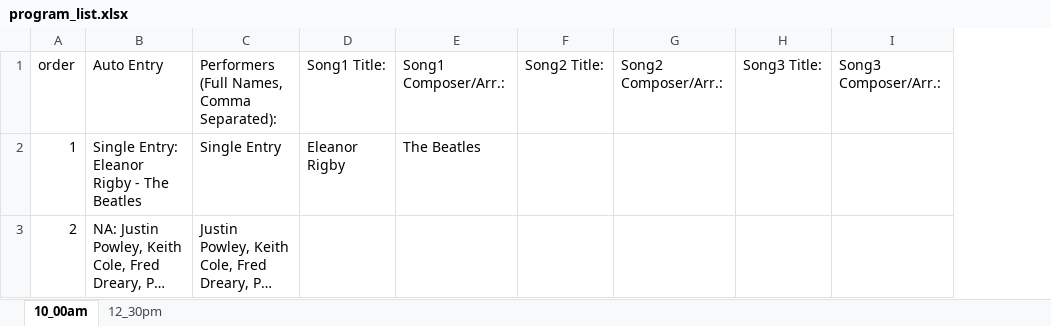
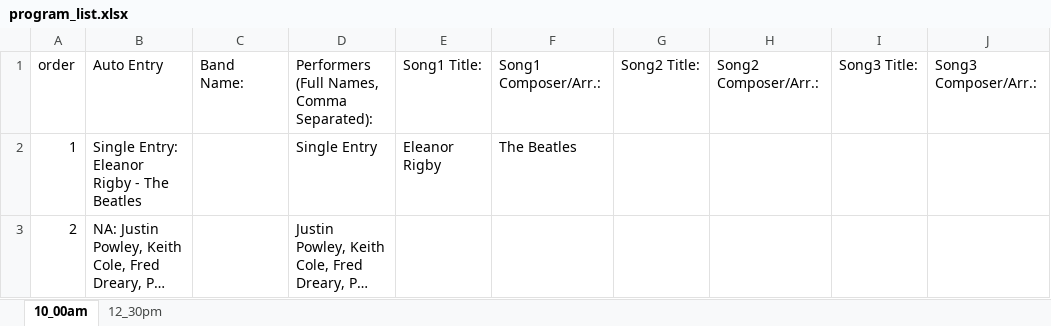
Before and after one commit to jspowley/Recital-Automation, an Excel workbook: program_list.xlsx, sheet 10_00am, drawn as a sheet; long unchanged cells end in …; values as stored, in another font and other column widths than the file's, no borders; the diff names each change by its address in the sheet, - before the commit and + after, or states it on an @@ line.

```diff
--- a/program_list.xlsx (sheet 10_00am)
+++ b/program_list.xlsx (sheet 10_00am)
+column C, row 1: Band Name:
```
Also changed, not shown: sheet 12_30pm, award_list.xlsx, tech_sheet.xlsx.
